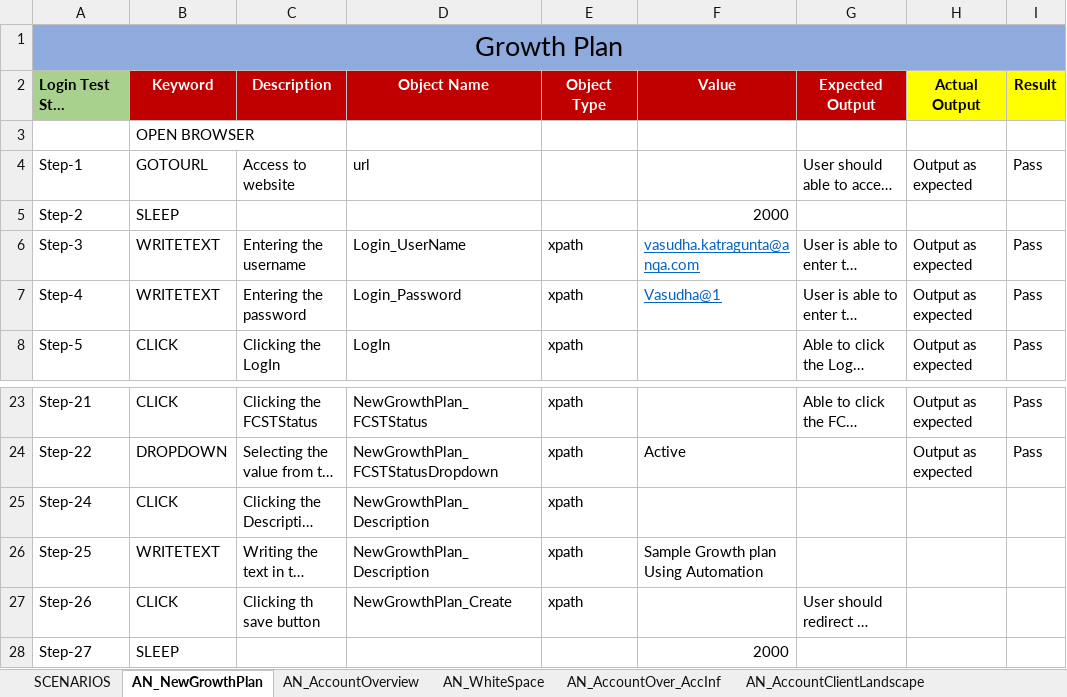
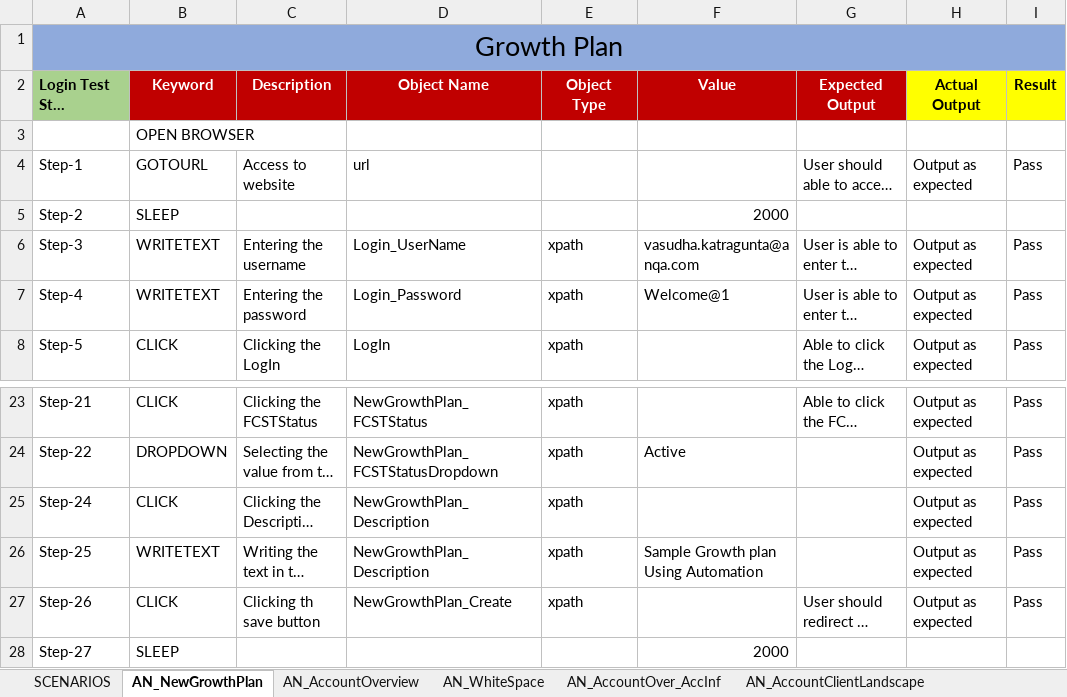
Before and after one commit to vasudha71/SeleniumUIApplication, an Excel workbook: SeleniumUIApplication/excel/AccountNav.xlsx, sheet AN_NewGrowthPlan, drawn as a sheet; only a part is shown, gaps mark what is left out; long unchanged cells end in …; values as stored, in another font and other column widths than the file's, no borders; the diff names each change by its address in the sheet, - before the commit and + after, or states it on an @@ line.

```diff
--- a/SeleniumUIApplication/excel/AccountNav.xlsx (sheet AN_NewGrowthPlan)
+++ b/SeleniumUIApplication/excel/AccountNav.xlsx (sheet AN_NewGrowthPlan)
@@ F6:F7 underline: on → off, text colour: #0563C1 → black @@
-F7 (Value): Vasudha@1
+F7 (Value): Welcome@1
-H25:H27 (Actual Output): (empty)
+H25:H27 (Actual Output): Output as expected
-I25:I27 (Result): (empty)
+I25:I27 (Result): Pass
```
Also changed, not shown: sheet AN_CompetetiveAssessment, sheet AN_AccountClientLandscape, sheet AN_WhiteSpace, sheet AN_IMPRATIVES, sheet SCENARIOS, 2 other files.
